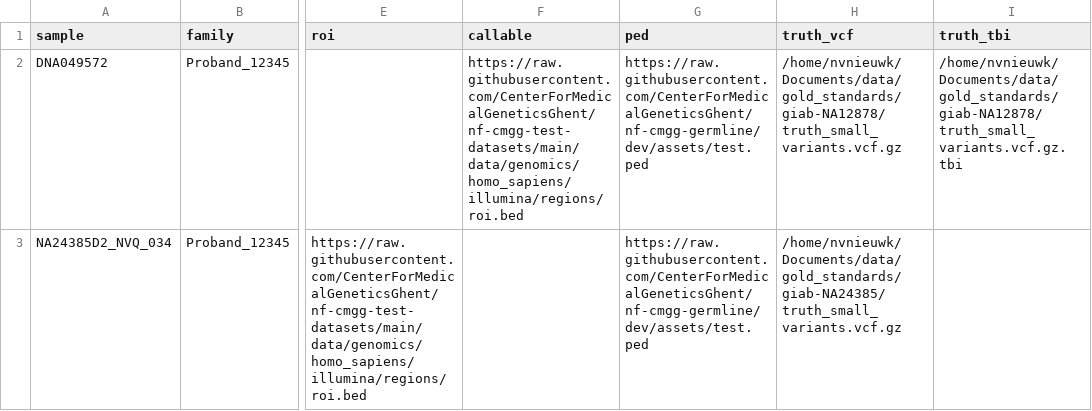
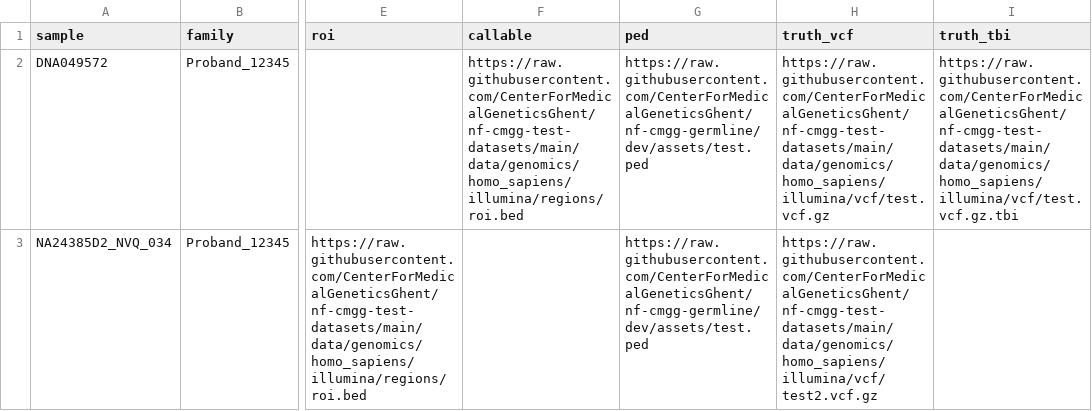
Before and after one commit to nf-cmgg/germline, a CSV file: assets/samplesheet.csv, drawn as a sheet; only a part is shown, gaps mark what is left out; the diff names each change by its address in the sheet, - before the commit and + after, or states it on an @@ line.

```diff
--- a/assets/samplesheet.csv
+++ b/assets/samplesheet.csv
-H2 (truth_vcf): /home/nvnieuwk/Documents/data/gold_standards/giab-NA12878/truth_small_variants.vcf.gz
+H2 (truth_vcf): https://raw.githubusercontent.com/CenterForMedicalGeneticsGhent/nf-cmgg-test-datasets/main/data/genomics/homo_sapiens/illumina/vcf/test.vcf.gz
-I2 (truth_tbi): /home/nvnieuwk/Documents/data/gold_standards/giab-NA12878/truth_small_variants.vcf.gz.tbi
+I2 (truth_tbi): https://raw.githubusercontent.com/CenterForMedicalGeneticsGhent/nf-cmgg-test-datasets/main/data/genomics/homo_sapiens/illumina/vcf/test.vcf.gz.tbi
-H3 (truth_vcf): /home/nvnieuwk/Documents/data/gold_standards/giab-NA24385/truth_small_variants.vcf.gz
+H3 (truth_vcf): https://raw.githubusercontent.com/CenterForMedicalGeneticsGhent/nf-cmgg-test-datasets/main/data/genomics/homo_sapiens/illumina/vcf/test2.vcf.gz
```
Also changed, not shown: 8 other files.
